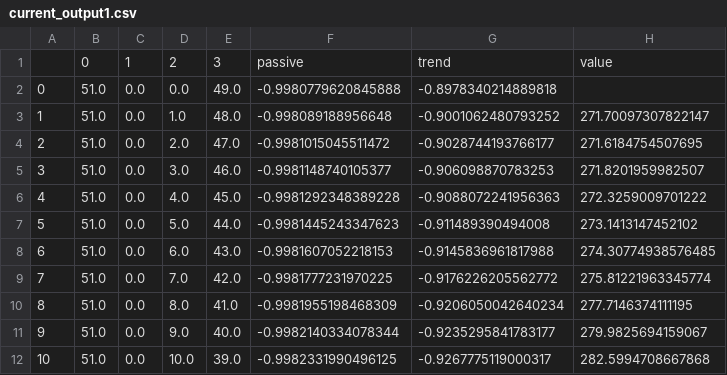
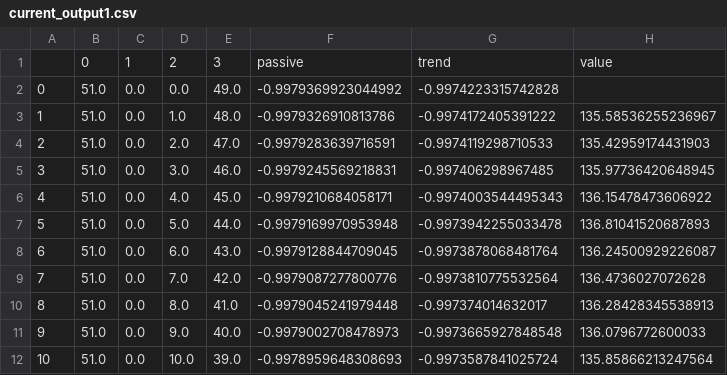
Before and after one commit to CephasSvosve/PYTHON_MEH, a CSV file: DPhil_Code_MEH_Python/current_output1.csv, drawn as a sheet; only a part is shown; the diff covers the shown part only.

```diff
--- a/DPhil_Code_MEH_Python/current_output1.csv
+++ b/DPhil_Code_MEH_Python/current_output1.csv
@@ -1,12 +1,12 @@
 ,0,1,2,3,passive,trend,value
-0,51.0,0.0,0.0,49.0,-0.9980779620845888,-0.8978340214889818,
-1,51.0,0.0,1.0,48.0,-0.998089188956648,-0.9001062480793252,271.70097307822147
-2,51.0,0.0,2.0,47.0,-0.9981015045511472,-0.9028744193766177,271.6184754507695
-3,51.0,0.0,3.0,46.0,-0.9981148740105377,-0.906098870783253,271.8201959982507
-4,51.0,0.0,4.0,45.0,-0.9981292348389228,-0.9088072241956363,272.3259009701222
-5,51.0,0.0,5.0,44.0,-0.9981445243347623,-0.911489390494008,273.1413147452102
-6,51.0,0.0,6.0,43.0,-0.9981607052218153,-0.9145836961817988,274.30774938576485
-7,51.0,0.0,7.0,42.0,-0.9981777231970225,-0.9176226205562772,275.81221963345774
-8,51.0,0.0,8.0,41.0,-0.9981955198468309,-0.9206050042640234,277.7146374111195
-9,51.0,0.0,9.0,40.0,-0.9982140334078344,-0.9235295841783177,279.9825694159067
-10,51.0,0.0,10.0,39.0,-0.9982331990496125,-0.9267775119000317,282.5994708667868
+0,51.0,0.0,0.0,49.0,-0.9979369923044992,-0.9974223315742828,
+1,51.0,0.0,1.0,48.0,-0.9979326910813786,-0.9974172405391222,135.58536255236967
+2,51.0,0.0,2.0,47.0,-0.9979283639716591,-0.9974119298710533,135.42959174431903
+3,51.0,0.0,3.0,46.0,-0.9979245569218831,-0.997406298967485,135.97736420648945
+4,51.0,0.0,4.0,45.0,-0.9979210684058171,-0.9974003544495343,136.15478473606922
+5,51.0,0.0,5.0,44.0,-0.9979169970953948,-0.9973942255033478,136.81041520687893
+6,51.0,0.0,6.0,43.0,-0.9979128844709045,-0.9973878068481764,136.24500929226087
+7,51.0,0.0,7.0,42.0,-0.9979087277800776,-0.9973810775532564,136.4736027072628
+8,51.0,0.0,8.0,41.0,-0.9979045241979448,-0.997374014632017,136.28428345538913
+9,51.0,0.0,9.0,40.0,-0.9979002708478973,-0.9973665927848548,136.0796772600033
+10,51.0,0.0,10.0,39.0,-0.9978959648308693,-0.9973587841025724,135.85866213247564
```
Also changed, not shown: 4 added rows and 122 edited cells elsewhere in this file, 15 other files.
